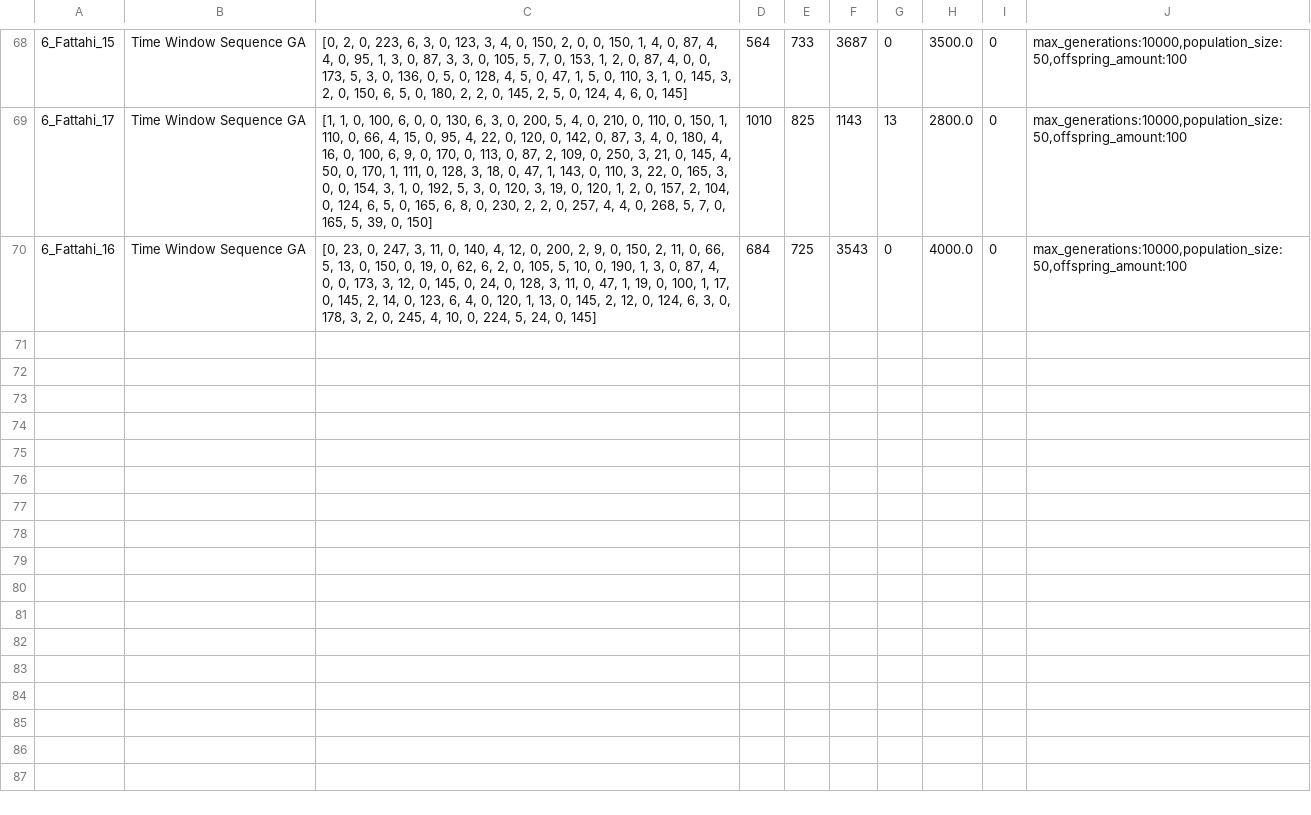
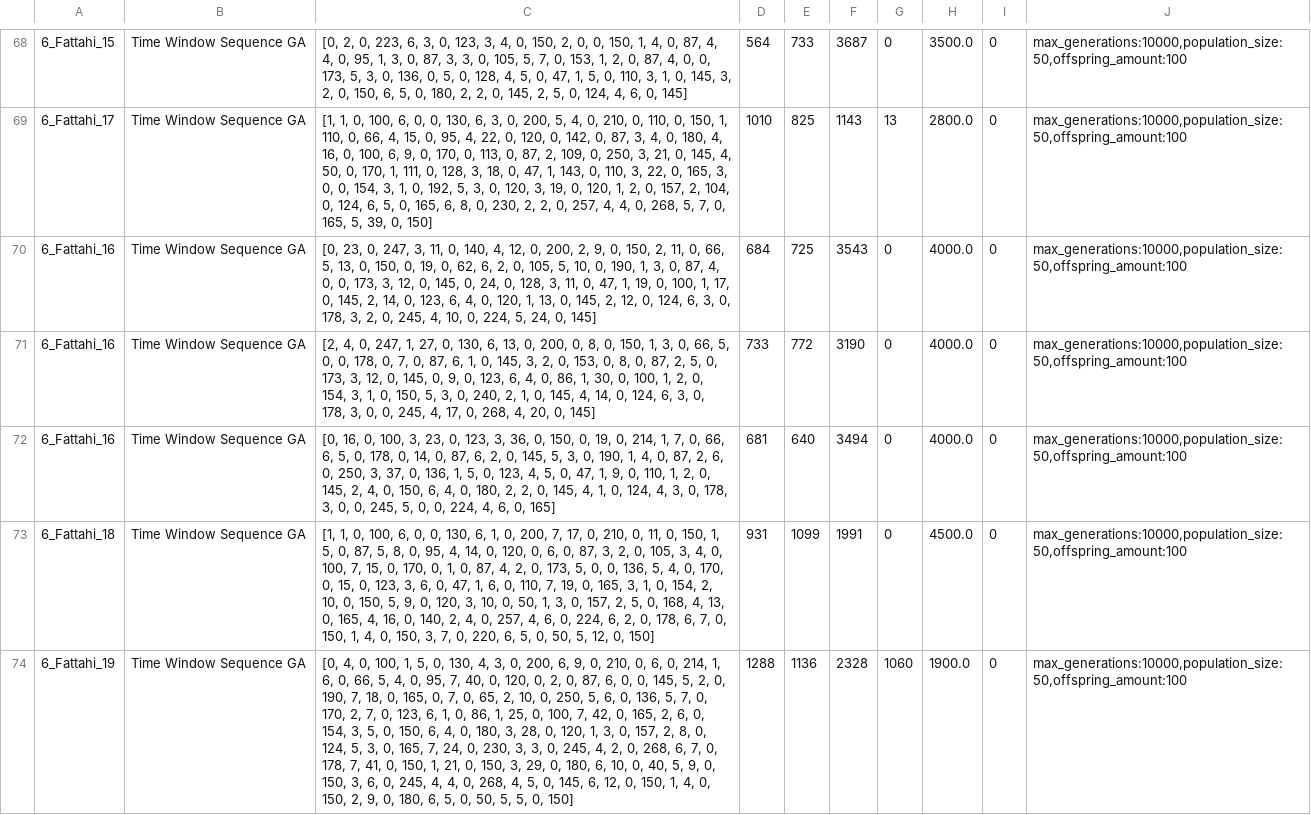
Before and after one commit to jrc-rodec/scheduling_model, a CSV file: code/reworked_data_model/results/results.csv, drawn as a sheet; only a part is shown, gaps mark what is left out; the diff covers the shown part only; the diff names each change by its address in the sheet, - before the commit and + after, or states it on an @@ line.

```diff
--- a/code/reworked_data_model/results/results.csv
+++ b/code/reworked_data_model/results/results.csv
+row 71: 6_Fattahi_16 | Time Window Sequence GA | [2, 4, 0, 247, 1, 27, 0, 130, 6, 13, 0, 200, 0, 8, 0, 150, 1, 3, 0, 66, 5, 0, 0, 178, 0, 7, 0, 87, 6, 1, 0, 145, 3, 2, 0, 153, 0, 8, 0, 87, 2, 5, 0, 173, 3, 12, 0, 145, 0, 9, 0, 123, 6, 4, 0, 86, 1, 30, 0, 100, 1, 2, 0, 154, 3, 1, 0, 150, 5, 3, 0, 240, 2, 1, 0, 145, 4, 14, 0, 124, 6, 3, 0, 178, 3, 0, 0, 245, 4, 17, 0, 268, 4, 20, 0, 145] | 733 | 772 | 3190 | 0 | 4000.0 | 0 | max_generations:10000,population_size:50,offspring_amount:100
+row 72: 6_Fattahi_16 | Time Window Sequence GA | [0, 16, 0, 100, 3, 23, 0, 123, 3, 36, 0, 150, 0, 19, 0, 214, 1, 7, 0, 66, 6, 5, 0, 178, 0, 14, 0, 87, 6, 2, 0, 145, 5, 3, 0, 190, 1, 4, 0, 87, 2, 6, 0, 250, 3, 37, 0, 136, 1, 5, 0, 123, 4, 5, 0, 47, 1, 9, 0, 110, 1, 2, 0, 145, 2, 4, 0, 150, 6, 4, 0, 180, 2, 2, 0, 145, 4, 1, 0, 124, 4, 3, 0, 178, 3, 0, 0, 245, 5, 0, 0, 224, 4, 6, 0, 165] | 681 | 640 | 3494 | 0 | 4000.0 | 0 | max_generations:10000,population_size:50,offspring_amount:100
+row 73: 6_Fattahi_18 | Time Window Sequence GA | [1, 1, 0, 100, 6, 0, 0, 130, 6, 1, 0, 200, 7, 17, 0, 210, 0, 11, 0, 150, 1, 5, 0, 87, 5, 8, 0, 95, 4, 14, 0, 120, 0, 6, 0, 87, 3, 2, 0, 105, 3, 4, 0, 100, 7, 15, 0, 170, 0, 1, 0, 87, 4, 2, 0, 173, 5, 0, 0, 136, 5, 4, 0, 170, 0, 15, 0, 123, 3, 6, 0, 47, 1, 6, 0, 110, 7, 19, 0, 165, 3, 1, 0, 154, 2, 10, 0, 150, 5, 9, 0, 120, 3, 10, 0, 50, 1, 3, 0, 157, 2, 5, 0, 168, 4, 13, 0, 165, 4, 16, 0, 140, 2, 4, 0, 257, 4, 6, 0, 224, 6, 2, 0, 178, 6, 7, 0, 150, 1, 4, 0, 150, 3, 7, 0, 220, 6, 5, 0, 50, 5, 12, 0, 150] | 931 | 1099 | 1991 | 0 | 4500.0 | 0 | max_generations:10000,population_size:50,offspring_amount:100
+row 74: 6_Fattahi_19 | Time Window Sequence GA | [0, 4, 0, 100, 1, 5, 0, 130, 4, 3, 0, 200, 6, 9, 0, 210, 0, 6, 0, 214, 1, 6, 0, 66, 5, 4, 0, 95, 7, 40, 0, 120, 0, 2, 0, 87, 6, 0, 0, 145, 5, 2, 0, 190, 7, 18, 0, 165, 0, 7, 0, 65, 2, 10, 0, 250, 5, 6, 0, 136, 5, 7, 0, 170, 2, 7, 0, 123, 6, 1, 0, 86, 1, 25, 0, 100, 7, 42, 0, 165, 2, 6, 0, 154, 3, 5, 0, 150, 6, 4, 0, 180, 3, 28, 0, 120, 1, 3, 0, 157, 2, 8, 0, 124, 5, 3, 0, 165, 7, 24, 0, 230, 3, 3, 0, 245, 4, 2, 0, 268, 6, 7, 0, 178, 7, 41, 0, 150, 1, 21, 0, 150, 3, 29, 0, 180, 6, 10, 0, 40, 5, 9, 0, 150, 3, 6, 0, 245, 4, 4, 0, 268, 4, 5, 0, 145, 6, 12, 0, 150, 1, 4, 0, 150, 2, 9, 0, 180, 6, 5, 0, 50, 5, 5, 0, 150] | 1288 | 1136 | 2328 | 1060 | 1900.0 | 0 | max_generations:10000,population_size:50,offspring_amount:100
```
Also changed, not shown: 3 added rows elsewhere in this file, 1 other file.
